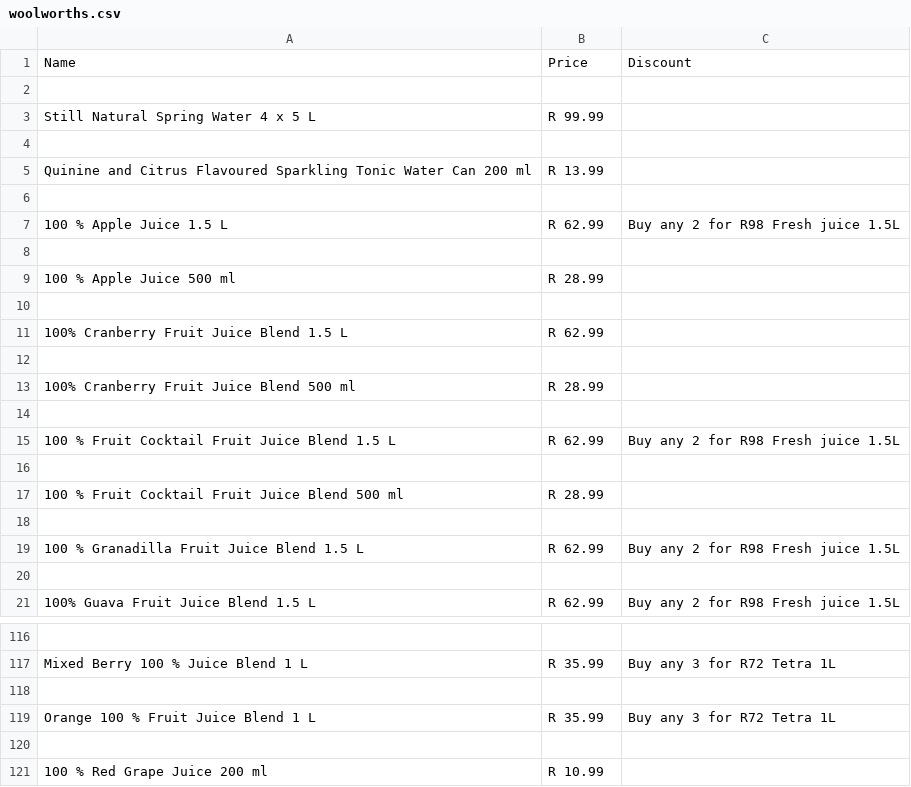
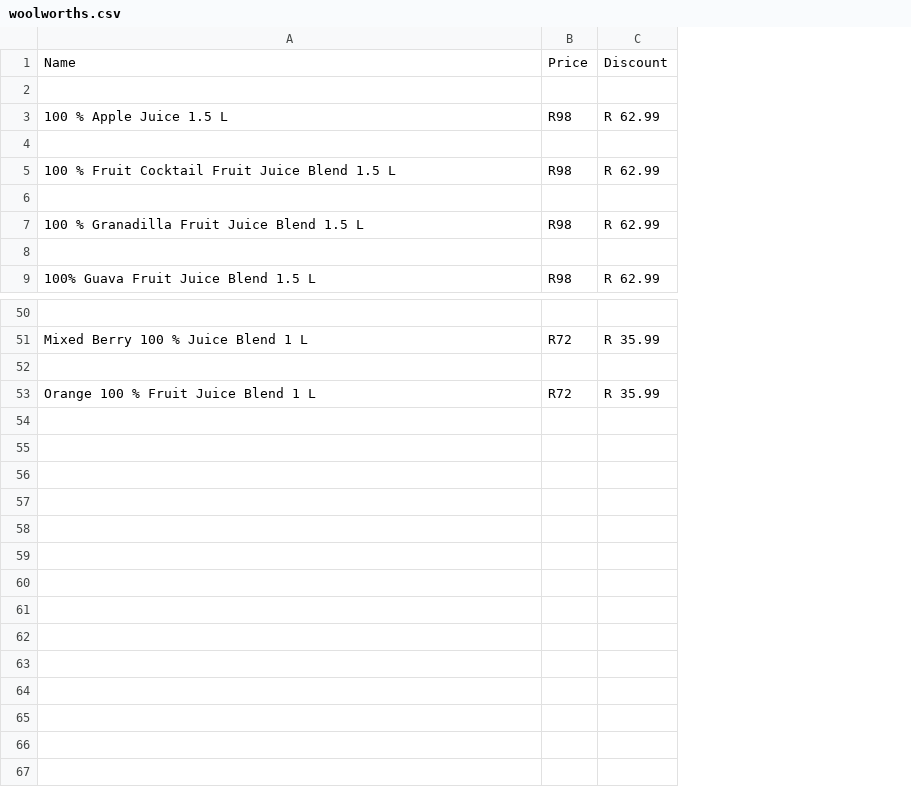
Before and after one commit to WhoShotYa08/Saver, a CSV file: woolworths.csv, drawn as a sheet; only a part is shown, gaps mark what is left out; removed rows and columns are numbered as before the commit, all else as after; the diff covers the shown part only; the diff names each change by its address in the sheet, - before the commit and + after, or states it on an @@ line.

```diff
--- a/woolworths.csv
+++ b/woolworths.csv
+column B, rows 1-9: Price |  | R98 |  | R98 |  | R98 |  | R98; rows 51-53: R72 |  | R72
-column C, row 1: Discount; row 7: Buy any 2 for R98 Fresh juice 1.5L; row 15: Buy any 2 for R98 Fresh juice 1.5L; rows 19-21: Buy any 2 for R98 Fresh juice 1.5L |  | Buy any 2 for R98 Fresh juice 1.5L; rows 117-119: Buy any 3 for R72 Tetra 1L |  | Buy any 3 for R72 Tetra 1L
-C1: Price
+C1: Discount
-row 2: (empty)
-row 3: Still Natural Spring Water 4 x 5 L | R 99.99
-row 4: (empty)
-row 5: Quinine and Citrus Flavoured Sparkling Tonic Water Can 200 ml | R 13.99
-row 9: 100 % Apple Juice 500 ml | R 28.99
-row 10: (empty)
-row 11: 100% Cranberry Fruit Juice Blend 1.5 L | R 62.99
-row 12: (empty)
-row 13: 100% Cranberry Fruit Juice Blend 500 ml | R 28.99
-row 14: (empty)
-row 16: (empty)
-row 17: 100 % Fruit Cocktail Fruit Juice Blend 500 ml | R 28.99
-row 120: (empty)
-row 121: 100 % Red Grape Juice 200 ml | R 10.99
```
Also changed, not shown: 54 removed rows elsewhere in this file, shoprite.csv, 1 other file.
